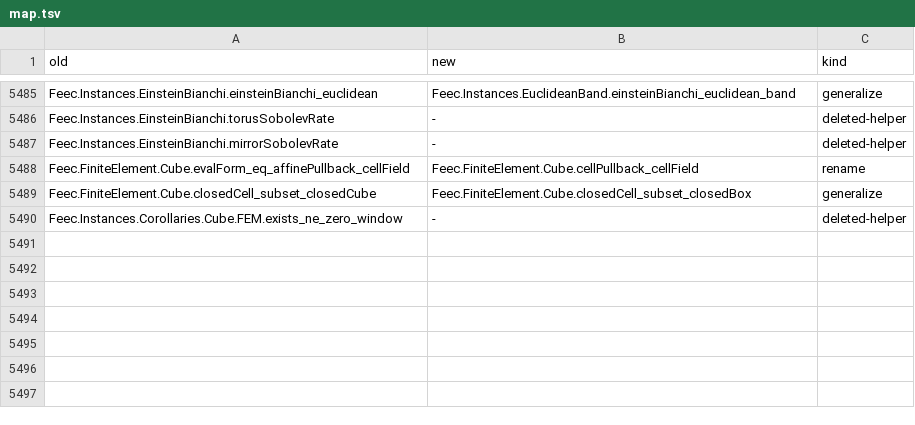
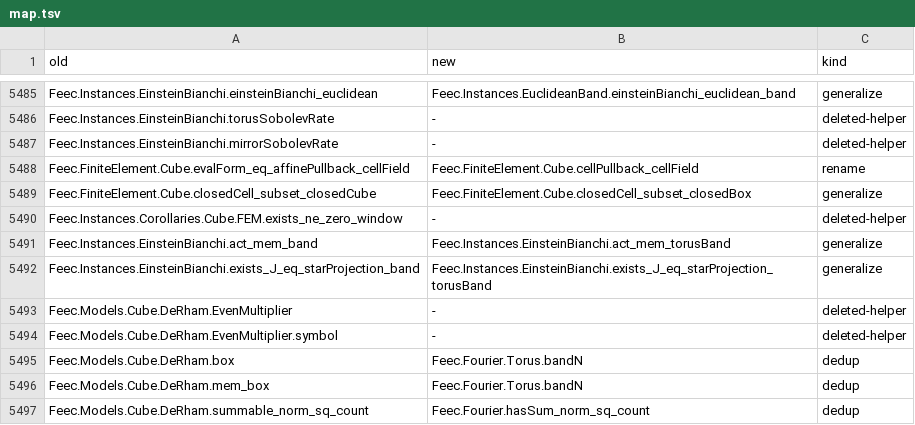
Before and after one commit to vincentqb/feec, a TSV file: docs/migration/map.tsv, drawn as a sheet; only a part is shown, gaps mark what is left out; the diff names each change by its address in the sheet, - before the commit and + after, or states it on an @@ line.

Commit message:
Tie the physics bridges and the leftover static results to the crown
EB strong-symmetry systems (4.14), (4.16) as instances of the FEEC theorem
(Feec.Instances.EinsteinBianchiGradCurl): Fourier spectral on T^3, frequency
truncation on R^3, cosine-sine spectral on Q, every open cube and every box with
mirror BCs (bandSpectralFamily for every symbol complex on Z^d, mirrorSpectralFamily
for every mirror complex); the TT plane waves of linearized gravity as exact TSD
eigenmodes of the torus Hodge wave operator (planeWave_verdict, from planeWave_EB,
the wave symbol and SymbolComplex.waveGroup_modeField). Prop 3.6 for the first
variation of the nonlinear EB system (ebJet_of_nonlinearEB, tsd_propagates_variation).
Thesis' BCs on bounded domains (Feec.Instances.EinsteinBianchiBounded): for every
discretization the data with vanishing TSD residuals are K* (stationary data on
cubes and boxes), from ConstrainedFEEC.tendsto_infDist_zero_iff. Maxwell for k-forms
with PEC, every discretization (Feec.Instances.MaxwellForms). Sobolev rates on the
cube through feec_rated (Corollaries.Cube.FEM.feec_sobolev). Thesis-BC (6.5) rates
as instance theorems. Generic lemmas: IsIsometric.S_eq_of_generator_eq_smul,
waveGroup_S_eq_of_wave_eq_smul, SymbolComplex.modeField. Cube.Smoothing (unused)
deleted; act_mem_band, exists_J_eq_starProjection_band generalized; snapshots in
FeecCheck.Bridges; map.tsv rows; THESIS_MAP regenerated.

```diff
--- a/docs/migration/map.tsv
+++ b/docs/migration/map.tsv
+row 5491: Feec.Instances.EinsteinBianchi.act_mem_band | Feec.Instances.EinsteinBianchi.act_mem_torusBand | generalize
+row 5492: Feec.Instances.EinsteinBianchi.exists_J_eq_starProjection_band | Feec.Instances.EinsteinBianchi.exists_J_eq_starProjection_torusBand | generalize
+row 5493: Feec.Models.Cube.DeRham.EvenMultiplier | - | deleted-helper
+row 5494: Feec.Models.Cube.DeRham.EvenMultiplier.symbol | - | deleted-helper
+row 5495: Feec.Models.Cube.DeRham.box | Feec.Fourier.Torus.bandN | dedup
+row 5496: Feec.Models.Cube.DeRham.mem_box | Feec.Fourier.Torus.bandN | dedup
+row 5497: Feec.Models.Cube.DeRham.summable_norm_sq_count | Feec.Fourier.hasSum_norm_sq_count | dedup
```
Also changed, not shown: 21 other files.
